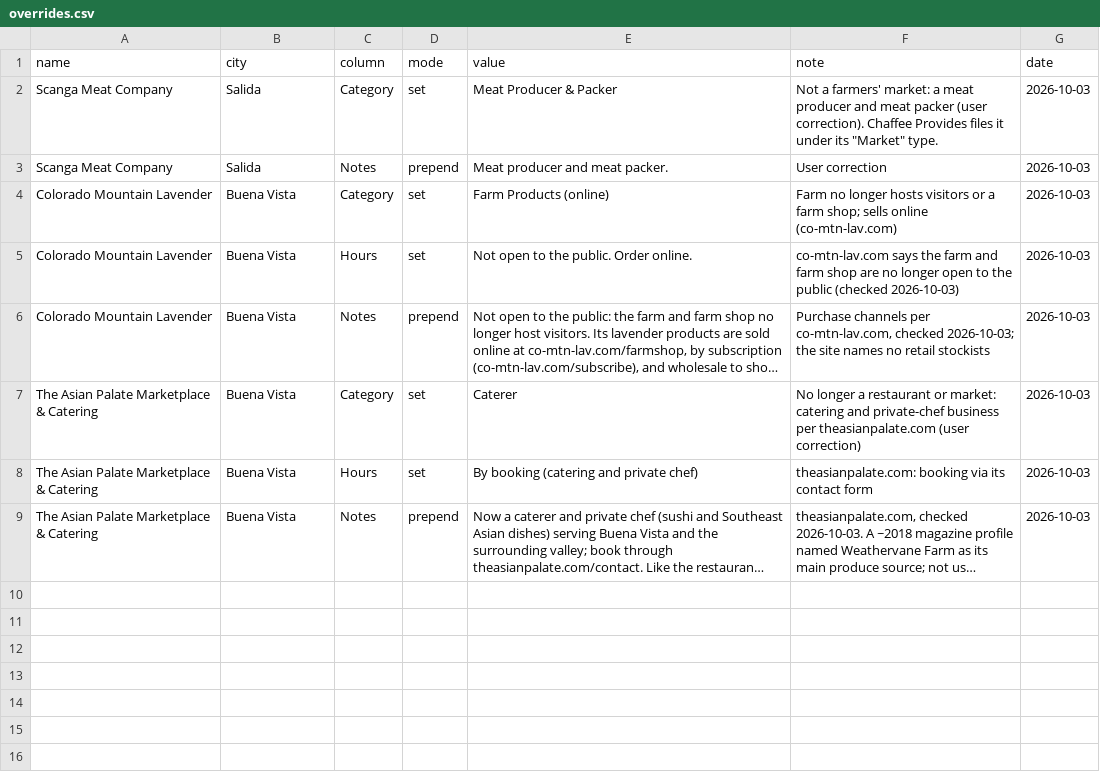
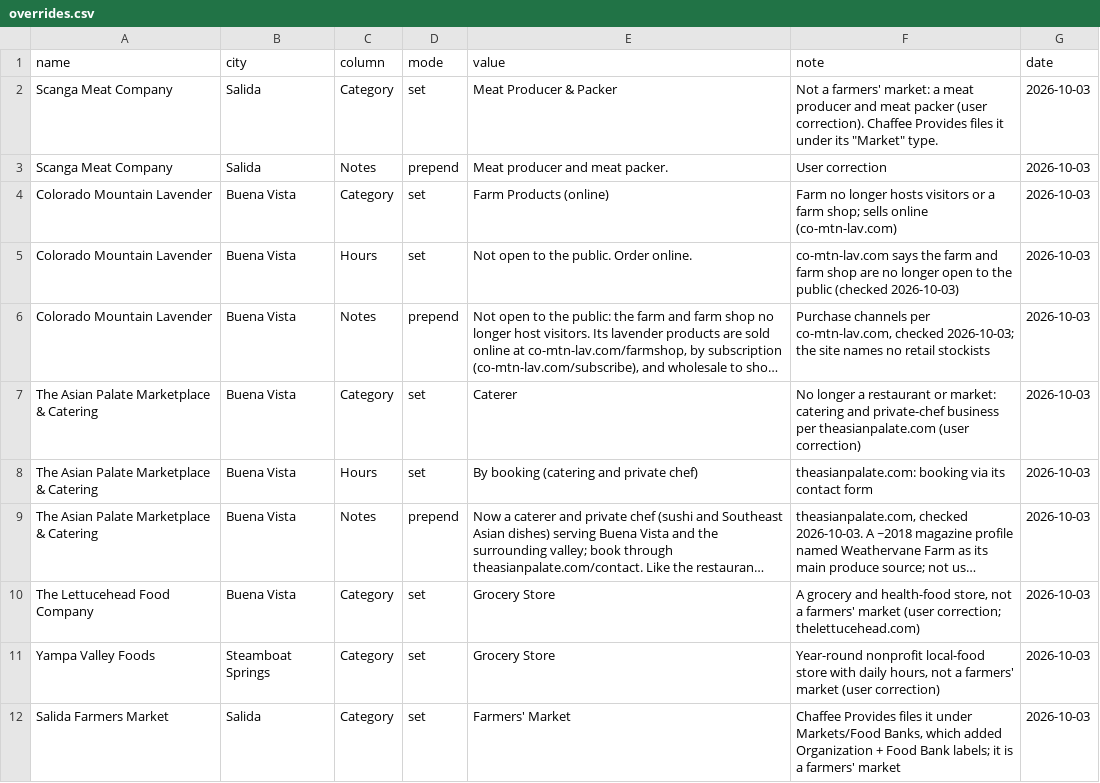
Before and after one commit to dbrown-creator/colorado-farm-trail, a CSV file: source-data/phase2/overrides.csv, drawn as a sheet; long unchanged cells end in …; the diff names each change by its address in the sheet, - before the commit and + after, or states it on an @@ line.

```diff
--- a/source-data/phase2/overrides.csv
+++ b/source-data/phase2/overrides.csv
+row 10: The Lettucehead Food Company | Buena Vista | Category | set | Grocery Store | A grocery and health-food store, not a farmers' market (user correction; thelettucehead.com) | 2026-10-03
+row 11: Yampa Valley Foods | Steamboat Springs | Category | set | Grocery Store | Year-round nonprofit local-food store with daily hours, not a farmers' market (user correction) | 2026-10-03
+row 12: Salida Farmers Market | Salida | Category | set | Farmers' Market | Chaffee Provides files it under Markets/Food Banks, which added Organization + Food Bank labels; it is a farmers' market | 2026-10-03
```
Also changed, not shown: data-compiled/phase2/co_farmers_markets_all_mymaps.csv, source-data/phase2/co_farmers_markets_all_raw.csv.
